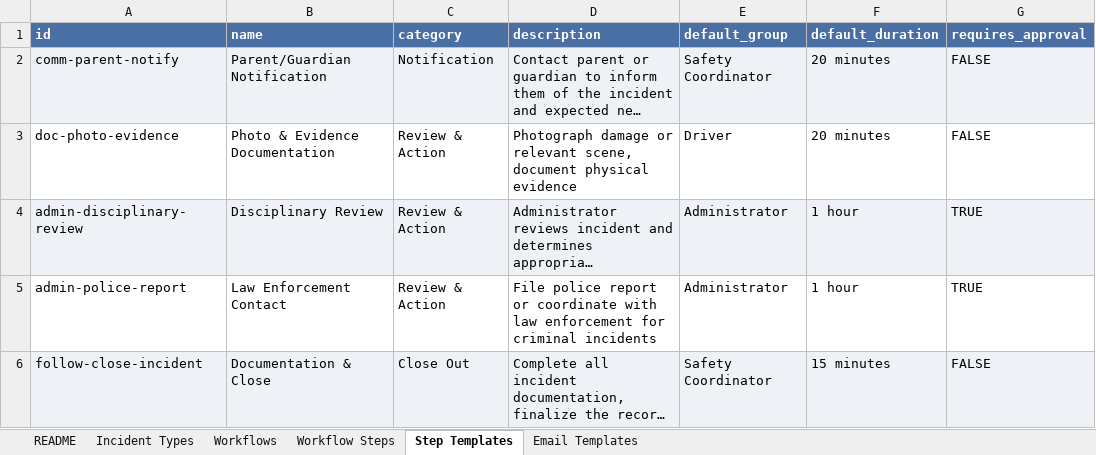
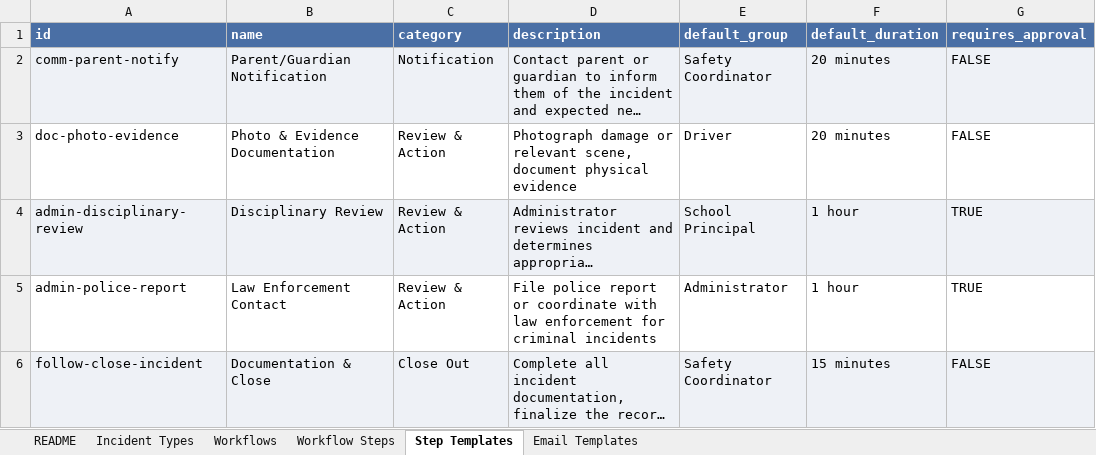
Before and after one commit to captwildguns/incident-tracker, an Excel workbook: Incident-Tracker-Seed-Catalog.xlsx, sheet Step Templates, drawn as a sheet; only a part is shown; long unchanged cells end in …; values as stored, in another font and other column widths than the file's, no borders; the diff names each change by its address in the sheet, - before the commit and + after, or states it on an @@ line.

```diff
--- a/Incident-Tracker-Seed-Catalog.xlsx (sheet Step Templates)
+++ b/Incident-Tracker-Seed-Catalog.xlsx (sheet Step Templates)
-E4 (default_group): Administrator
+E4 (default_group): School Principal
```
Also changed, not shown: 3 other files.
